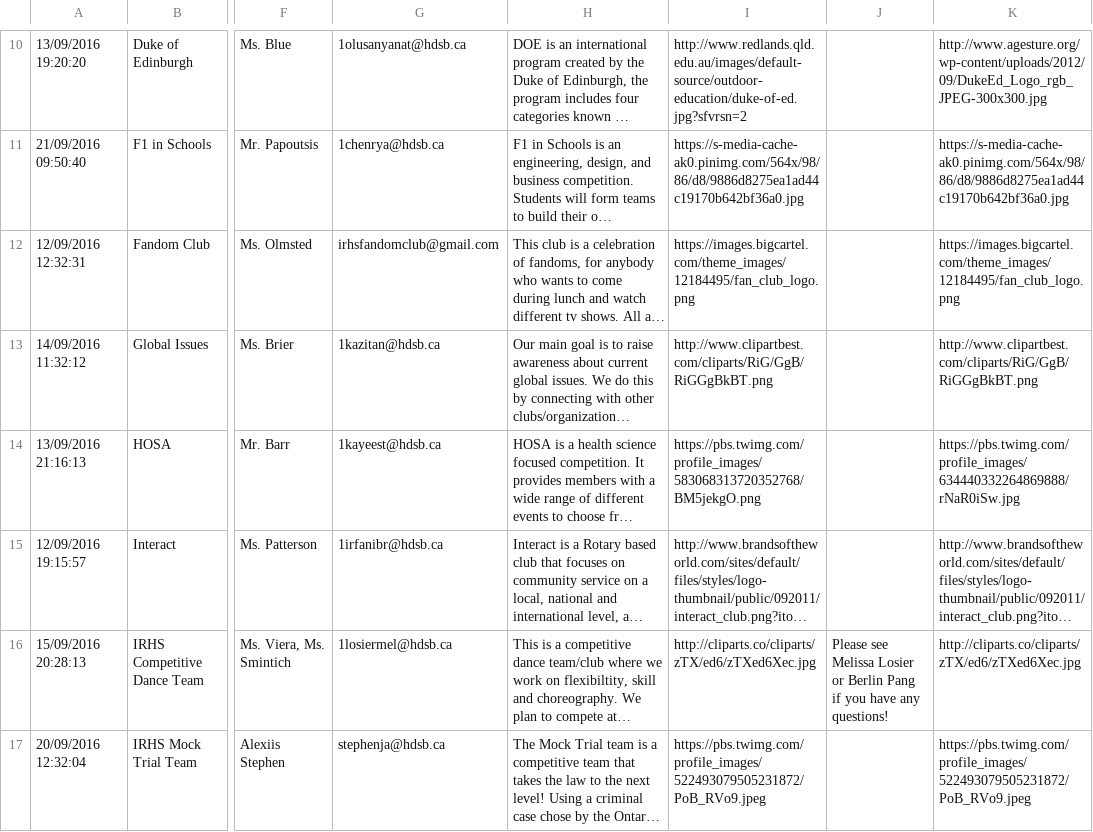
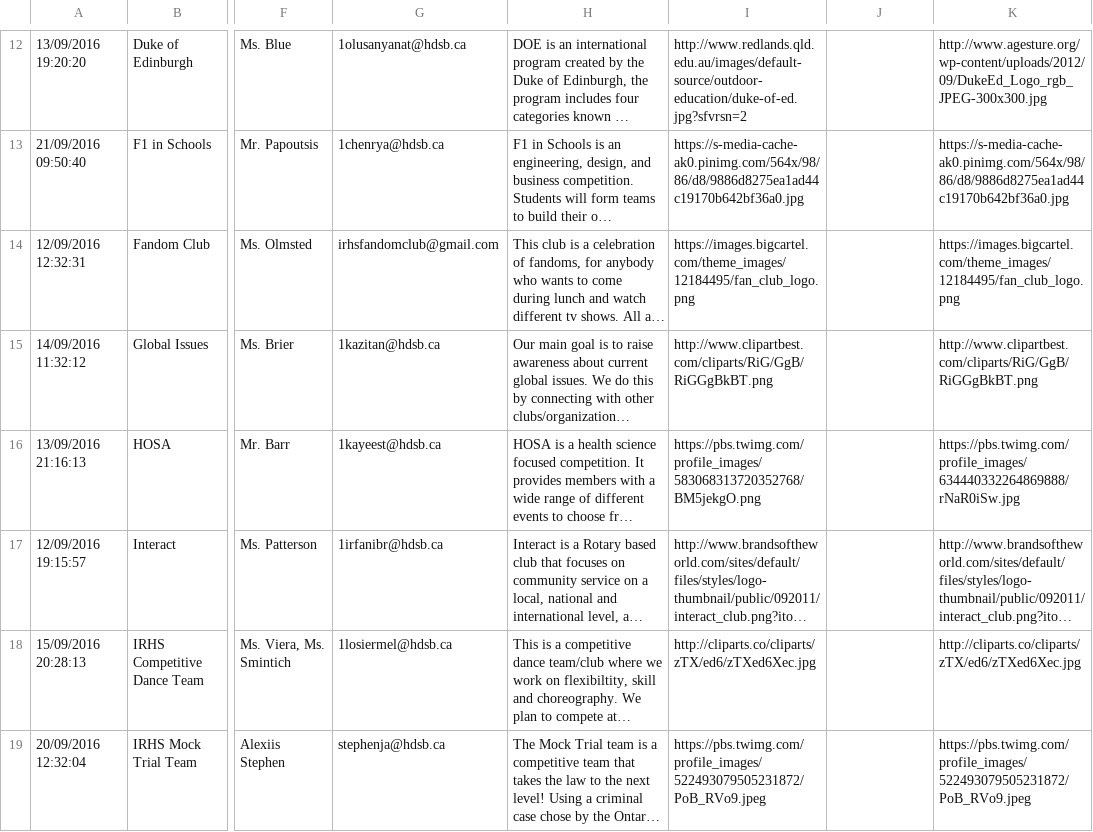
Before and after one commit to iroquoisridge/ridgeclubs, a TSV file: data.tsv, drawn as a sheet; only a part is shown, gaps mark what is left out; long unchanged cells end in …; addresses are those after the commit; the diff covers the shown part only; the diff names each change by its address in the sheet, - before the commit and + after, or states it on an @@ line.

```diff
--- a/data.tsv
+++ b/data.tsv
-J18: Please see Melissa Losier or Berlin Pang if you have any questions!
+J18: (empty)
```
Also changed, not shown: 2 added rows, 1 removed row, 1 moved row and 8 edited cells elsewhere in this file.
